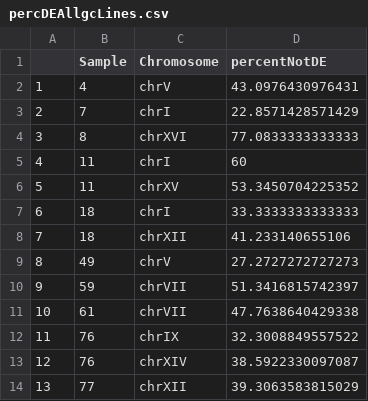
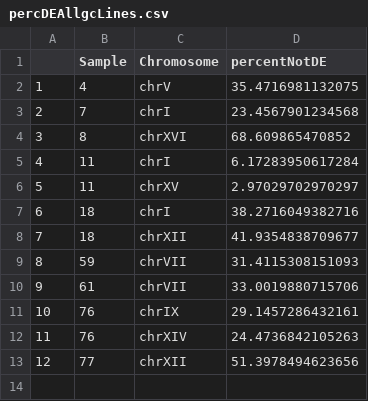
Before and after one commit to hollygene/Dosage_Compensation, a CSV file: R/scripts/R_scripts/percDEAllgcLines.csv, drawn as a sheet; removed rows and columns are numbered as before the commit, all else as after; the diff names each change by its address in the sheet, - before the commit and + after, or states it on an @@ line.

```diff
--- a/R/scripts/R_scripts/percDEAllgcLines.csv
+++ b/R/scripts/R_scripts/percDEAllgcLines.csv
-D2 (percentNotDE): 43.0976430976431
+D2 (percentNotDE): 35.4716981132075
-D3 (percentNotDE): 22.8571428571429
+D3 (percentNotDE): 23.4567901234568
-D4 (percentNotDE): 77.0833333333333
+D4 (percentNotDE): 68.609865470852
-D5 (percentNotDE): 60
+D5 (percentNotDE): 6.17283950617284
-D6 (percentNotDE): 53.3450704225352
+D6 (percentNotDE): 2.97029702970297
-D7 (percentNotDE): 33.3333333333333
+D7 (percentNotDE): 38.2716049382716
-D8 (percentNotDE): 41.233140655106
+D8 (percentNotDE): 41.9354838709677
-row 9: 8 | 49 | chrV | 27.2727272727273
@@ column A renumbered from row 9 down @@
-D9 (percentNotDE): 51.3416815742397
+D9 (percentNotDE): 31.4115308151093
-D10 (percentNotDE): 47.7638640429338
+D10 (percentNotDE): 33.0019880715706
-D11 (percentNotDE): 32.3008849557522
+D11 (percentNotDE): 29.1457286432161
-D12 (percentNotDE): 38.5922330097087
+D12 (percentNotDE): 24.4736842105263
-D13 (percentNotDE): 39.3063583815029
+D13 (percentNotDE): 51.3978494623656
```
Also changed, not shown: R/scripts/R_scripts/numNonDEAllgcLines.csv, R/scripts/R_scripts/percNonDEAllgcLines.csv, 31 other files.
